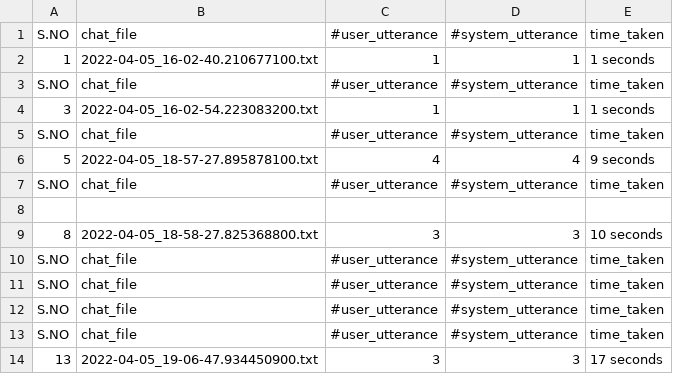
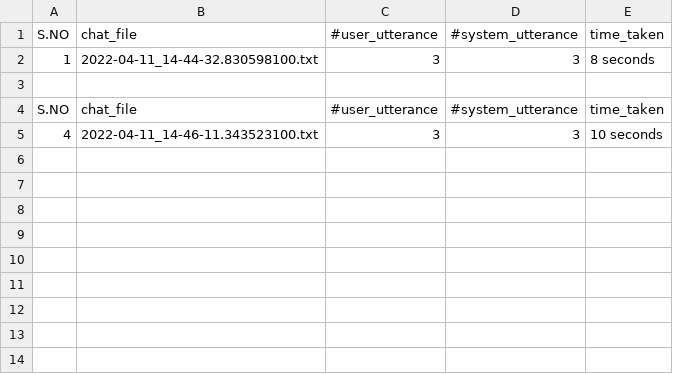
Before and after one commit to christian1049/csce-240-02-spring2022-programs, a CSV file: project/projectAssignments/prog5-sessionlogger/src/chat_statistics.csv, drawn as a sheet.

```diff
--- a/project/projectAssignments/prog5-sessionlogger/src/chat_statistics.csv
+++ b/project/projectAssignments/prog5-sessionlogger/src/chat_statistics.csv
@@ -1,14 +1,5 @@
 S.NO,chat_file,#user_utterance,#system_utterance,time_taken
-1,2022-04-05_16-02-40.210677100.txt,1,1,1 seconds
+1,2022-04-11_14-44-32.830598100.txt,3,3,8 seconds
+
 S.NO,chat_file,#user_utterance,#system_utterance,time_taken
-3,2022-04-05_16-02-54.223083200.txt,1,1,1 seconds
-S.NO,chat_file,#user_utterance,#system_utterance,time_taken
-5,2022-04-05_18-57-27.895878100.txt,4,4,9 seconds
-S.NO,chat_file,#user_utterance,#system_utterance,time_taken
-
-8,2022-04-05_18-58-27.825368800.txt,3,3,10 seconds
-S.NO,chat_file,#user_utterance,#system_utterance,time_taken
-S.NO,chat_file,#user_utterance,#system_utterance,time_taken
-S.NO,chat_file,#user_utterance,#system_utterance,time_taken
-S.NO,chat_file,#user_utterance,#system_utterance,time_taken
-13,2022-04-05_19-06-47.934450900.txt,3,3,17 seconds
+4,2022-04-11_14-46-11.343523100.txt,3,3,10 seconds
```
Also changed, not shown: 11 other files.
